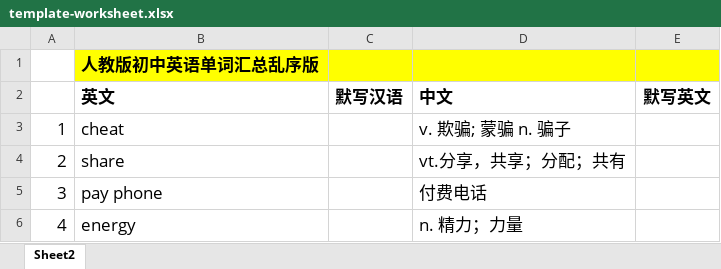
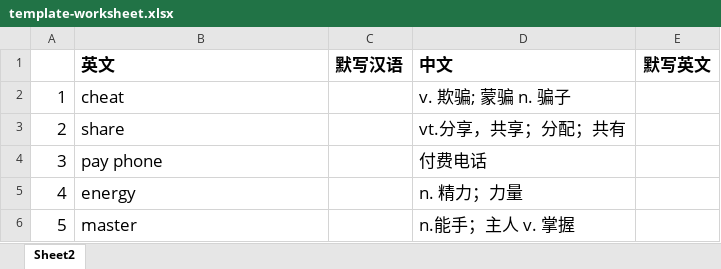
Before and after one commit to boooozhang2007/xlsx2pdf, an Excel workbook: public/template-worksheet.xlsx, sheet Sheet2, drawn as a sheet; only a part is shown; the shorter side is filled out with more unchanged rows; values as stored, in another font and other column widths than the file's, no borders; the diff names each change by its address in the sheet, - before the commit and + after, or states it on an @@ line.

```diff
--- a/public/template-worksheet.xlsx (sheet Sheet2)
+++ b/public/template-worksheet.xlsx (sheet Sheet2)
-row 1:  | 人教版初中英语单词汇总乱序版
```
Also changed, not shown: 3 other files.
